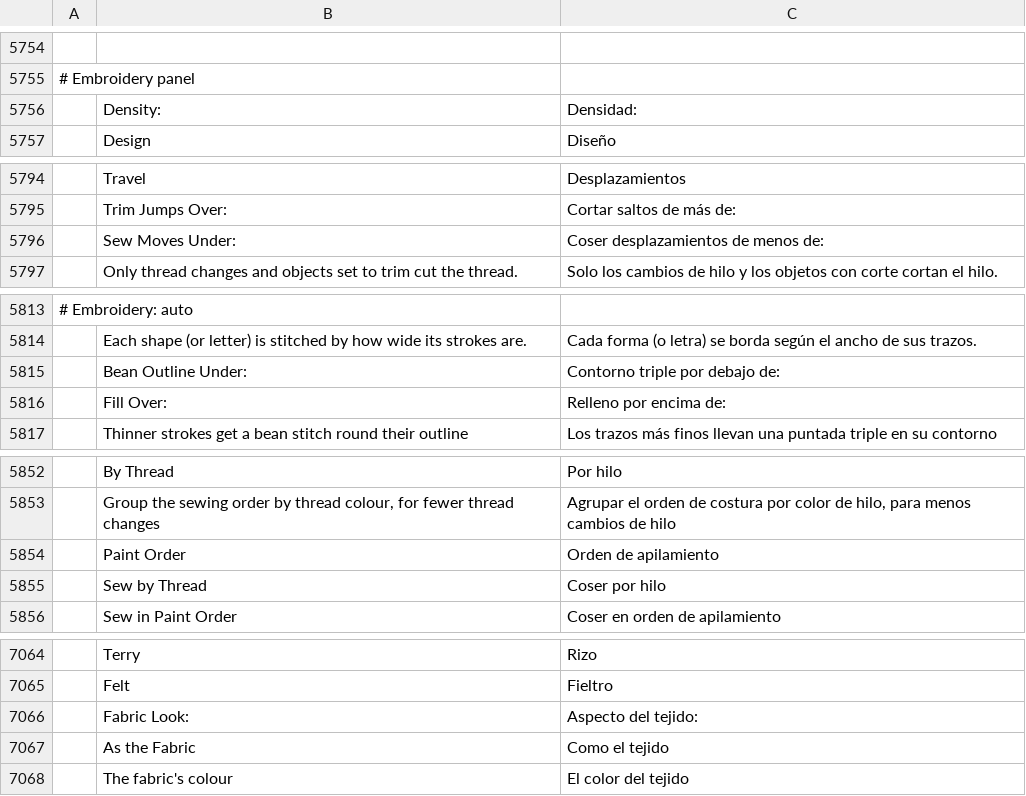
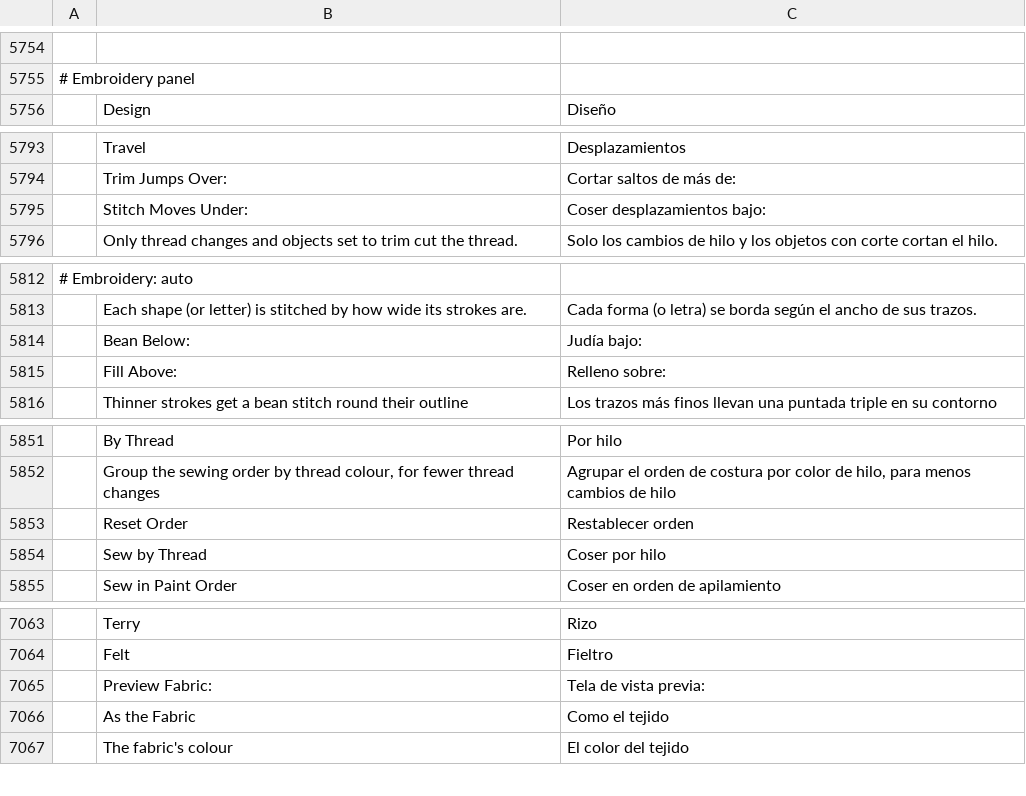
Before and after one commit to KellyMurphy/vectorcraft, a TSV file: crates/ui-egui/src/i18n/es.tsv, drawn as a sheet; only a part is shown, gaps mark what is left out; removed rows and columns are numbered as before the commit, all else as after; the diff names each change by its address in the sheet, - before the commit and + after, or states it on an @@ line.

```diff
--- a/crates/ui-egui/src/i18n/es.tsv
+++ b/crates/ui-egui/src/i18n/es.tsv
-row 5756:  | Density: | Densidad:
-row 5796:  | Sew Moves Under: | Coser desplazamientos de menos de:
+row 5795:  | Stitch Moves Under: | Coser desplazamientos bajo:
-row 5815:  | Bean Outline Under: | Contorno triple por debajo de:
-row 5816:  | Fill Over: | Relleno por encima de:
+row 5814:  | Bean Below: | Judía bajo:
+row 5815:  | Fill Above: | Relleno sobre:
-row 5854:  | Paint Order | Orden de apilamiento
+row 5853:  | Reset Order | Restablecer orden
-row 7066:  | Fabric Look: | Aspecto del tejido:
+row 7065:  | Preview Fabric: | Tela de vista previa:
```
Also changed, not shown: crates/ui-egui/src/i18n/bg.tsv, crates/ui-egui/src/i18n/fr.tsv, 28 other files.
